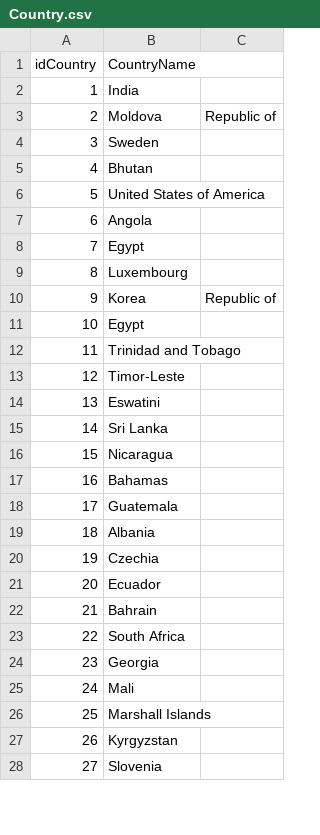
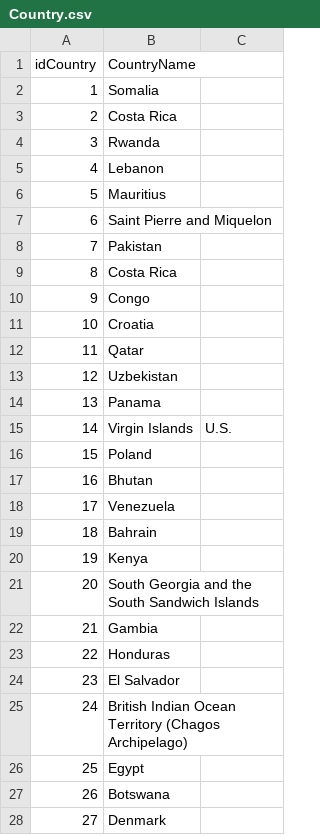
Before and after one commit to Soufiane-Chajjaoui/GenerateFakeDATA, a CSV file: DWProject/generateData/Country.csv, drawn as a sheet; only a part is shown; the diff covers the shown part only.

```diff
--- a/DWProject/generateData/Country.csv
+++ b/DWProject/generateData/Country.csv
@@ -1,28 +1,28 @@
 idCountry , CountryName
-1,India
-2,Moldova, Republic of
-3,Sweden
-4,Bhutan
-5,United States of America
-6,Angola
-7,Egypt
-8,Luxembourg
-9,Korea, Republic of
-10,Egypt
-11,Trinidad and Tobago
-12,Timor-Leste
-13,Eswatini
-14,Sri Lanka
-15,Nicaragua
-16,Bahamas
-17,Guatemala
-18,Albania
-19,Czechia
-20,Ecuador
-21,Bahrain
-22,South Africa
-23,Georgia
-24,Mali
-25,Marshall Islands
-26,Kyrgyzstan
-27,Slovenia
+1,Somalia
+2,Costa Rica
+3,Rwanda
+4,Lebanon
+5,Mauritius
+6,Saint Pierre and Miquelon
+7,Pakistan
+8,Costa Rica
+9,Congo
+10,Croatia
+11,Qatar
+12,Uzbekistan
+13,Panama
+14,Virgin Islands, U.S.
+15,Poland
+16,Bhutan
+17,Venezuela
+18,Bahrain
+19,Kenya
+20,South Georgia and the South Sandwich Islands
+21,Gambia
+22,Honduras
+23,El Salvador
+24,British Indian Ocean Territory (Chagos Archipelago)
+25,Egypt
+26,Botswana
+27,Denmark
```
Also changed, not shown: 56 edited cells elsewhere in this file, 13 other files.
